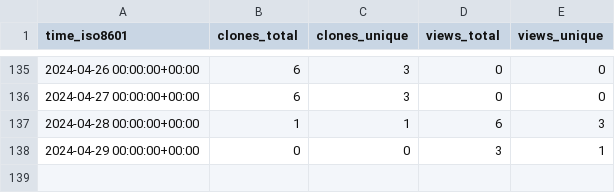
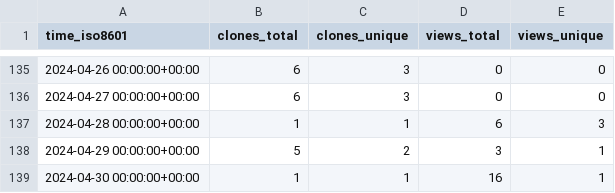
Before and after one commit to OSU-Nowlab/MCR-DL, a CSV file: OSU-Nowlab/MCR-DL/ghrs-data/views_clones_aggregate.csv, drawn as a sheet; only a part is shown, gaps mark what is left out.

```diff
--- a/OSU-Nowlab/MCR-DL/ghrs-data/views_clones_aggregate.csv
+++ b/OSU-Nowlab/MCR-DL/ghrs-data/views_clones_aggregate.csv
@@ -137,2 +137,3 @@ time_iso8601,clones_total,clones_unique,views_total,views_unique
 2024-04-28 00:00:00+00:00,1,1,6,3
-2024-04-29 00:00:00+00:00,0,0,3,1
+2024-04-29 00:00:00+00:00,5,2,3,1
+2024-04-30 00:00:00+00:00,1,1,16,1
```
Also changed, not shown: 1 other file.
